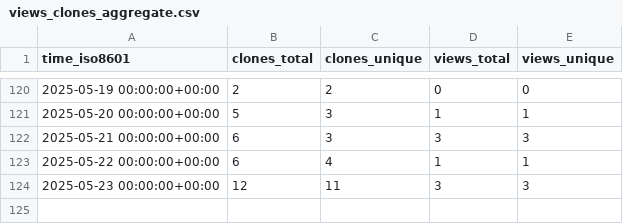
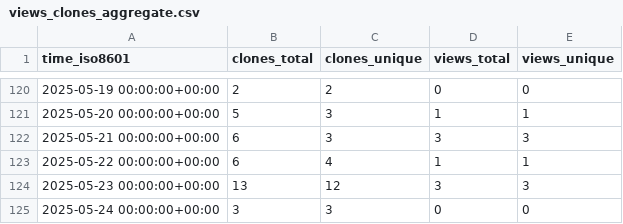
Before and after one commit to unikraft/loupe, a CSV file: unikraft/loupe/ghrs-data/views_clones_aggregate.csv, drawn as a sheet; only a part is shown, gaps mark what is left out.

```diff
--- a/unikraft/loupe/ghrs-data/views_clones_aggregate.csv
+++ b/unikraft/loupe/ghrs-data/views_clones_aggregate.csv
@@ -123,2 +123,3 @@ time_iso8601,clones_total,clones_unique,views_total,views_unique
 2025-05-22 00:00:00+00:00,6,4,1,1
-2025-05-23 00:00:00+00:00,12,11,3,3
+2025-05-23 00:00:00+00:00,13,12,3,3
+2025-05-24 00:00:00+00:00,3,3,0,0
```
Also changed, not shown: 1 other file.
